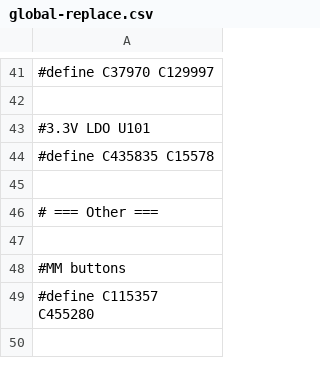
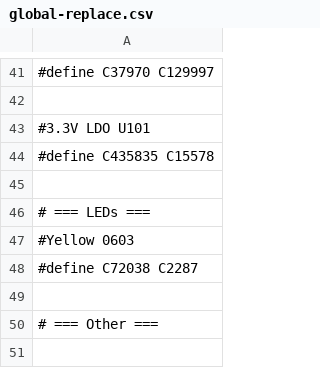
Before and after one commit to andreika-git/hellen-one, a CSV file: global-replace.csv, drawn as a sheet; only a part is shown, gaps mark what is left out; the shorter side is filled out with more unchanged rows; the diff names each change by its address in the sheet, - before the commit and + after, or states it on an @@ line.

Commit message:
Update global-replace.csv

```diff
--- a/global-replace.csv
+++ b/global-replace.csv
+row 46: # === LEDs ===
+row 47: #Yellow 0603
+row 48: #define C72038 C2287
+row 49: (empty)
```
